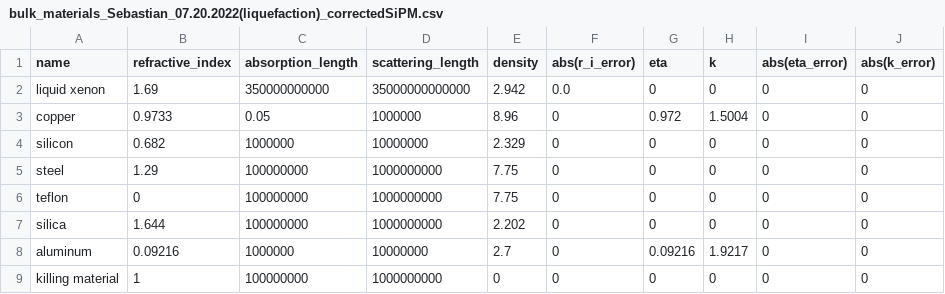
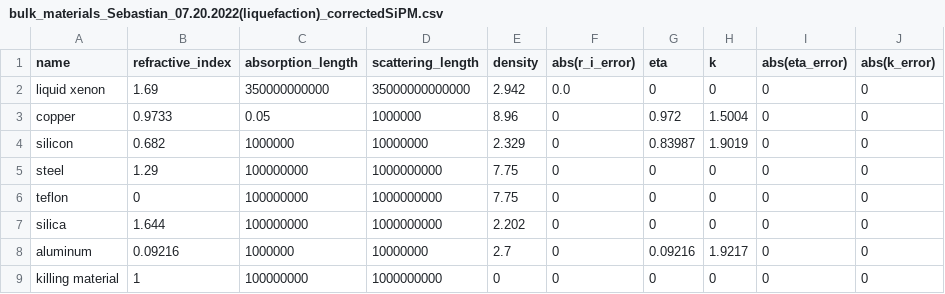
Before and after one commit to Pocar-Lab/Chroma-Scripts, a CSV file: data_files/data/Sebastian_07.20.2022(liquefaction)_correctedSiPM/bulk_materials_Sebastian_07.20.2022(liquefaction)_correctedSiPM.csv, drawn as a sheet.

```diff
--- a/data_files/data/Sebastian_07.20.2022(liquefaction)_correctedSiPM/bulk_materials_Sebastian_07.20.2022(liquefaction)_correctedSiPM.csv
+++ b/data_files/data/Sebastian_07.20.2022(liquefaction)_correctedSiPM/bulk_materials_Sebastian_07.20.2022(liquefaction)_correctedSiPM.csv
@@ -3,3 +3,3 @@ liquid xenon,1.69,350000000000,35000000000000,2.942,0.0,0,0,0,0
 copper,0.9733,0.05,1000000,8.96,0,0.972,1.5004,0,0
-silicon,0.682,1000000,10000000,2.329,0,0,0,0,0
+silicon,0.682,1000000,10000000,2.329,0,0.83987,1.9019,0,0
 steel,1.29,100000000,1000000000,7.75,0,0,0,0,0
```
Also changed, not shown: data_files/data/8Silicon35_87/geometry_components_8Silicon35_87.csv, data_files/data/Sebastian_07.20.2022(liquefaction)_correctedSiPM/geometry_components_Sebastian_07.20.2022(liquefaction)_correctedSiPM.csv, 23 other files.
